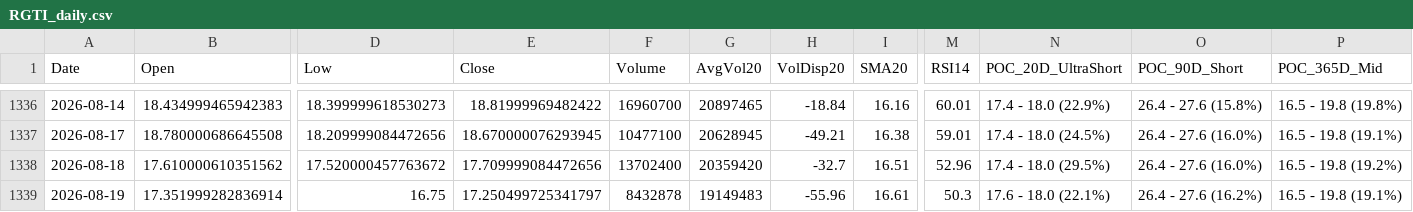
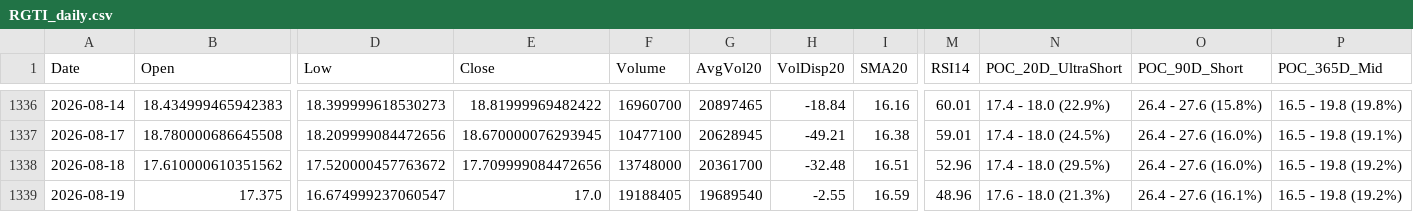
Before and after one commit to Junwoo-Genius/market-snapshot, a CSV file: public/csv/RGTI_daily.csv, drawn as a sheet; only a part is shown, gaps mark what is left out; the diff names each change by its address in the sheet, - before the commit and + after, or states it on an @@ line.

```diff
--- a/public/csv/RGTI_daily.csv
+++ b/public/csv/RGTI_daily.csv
-F1338 (Volume): 13702400
+F1338 (Volume): 13748000
-G1338 (AvgVol20): 20359420
+G1338 (AvgVol20): 20361700
-H1338 (VolDisp20): -32.7
+H1338 (VolDisp20): -32.48
-B1339 (Open): 17.351999282836914
+B1339 (Open): 17.375
-D1339 (Low): 16.75
+D1339 (Low): 16.674999237060547
-E1339 (Close): 17.250499725341797
+E1339 (Close): 17.0
-F1339 (Volume): 8432878
+F1339 (Volume): 19188405
-G1339 (AvgVol20): 19149483
+G1339 (AvgVol20): 19689540
-H1339 (VolDisp20): -55.96
+H1339 (VolDisp20): -2.55
-I1339 (SMA20): 16.61
+I1339 (SMA20): 16.59
-M1339 (RSI14): 50.3
+M1339 (RSI14): 48.96
-N1339 (POC_20D_UltraShort): 17.6 - 18.0 (22.1%)
+N1339 (POC_20D_UltraShort): 17.6 - 18.0 (21.3%)
-O1339 (POC_90D_Short): 26.4 - 27.6 (16.2%)
+O1339 (POC_90D_Short): 26.4 - 27.6 (16.1%)
-P1339 (POC_365D_Mid): 16.5 - 19.8 (19.1%)
+P1339 (POC_365D_Mid): 16.5 - 19.8 (19.2%)
```
Also changed, not shown: public/csv/BE_daily.csv, public/csv/IREN_daily.csv, 26 other files.
